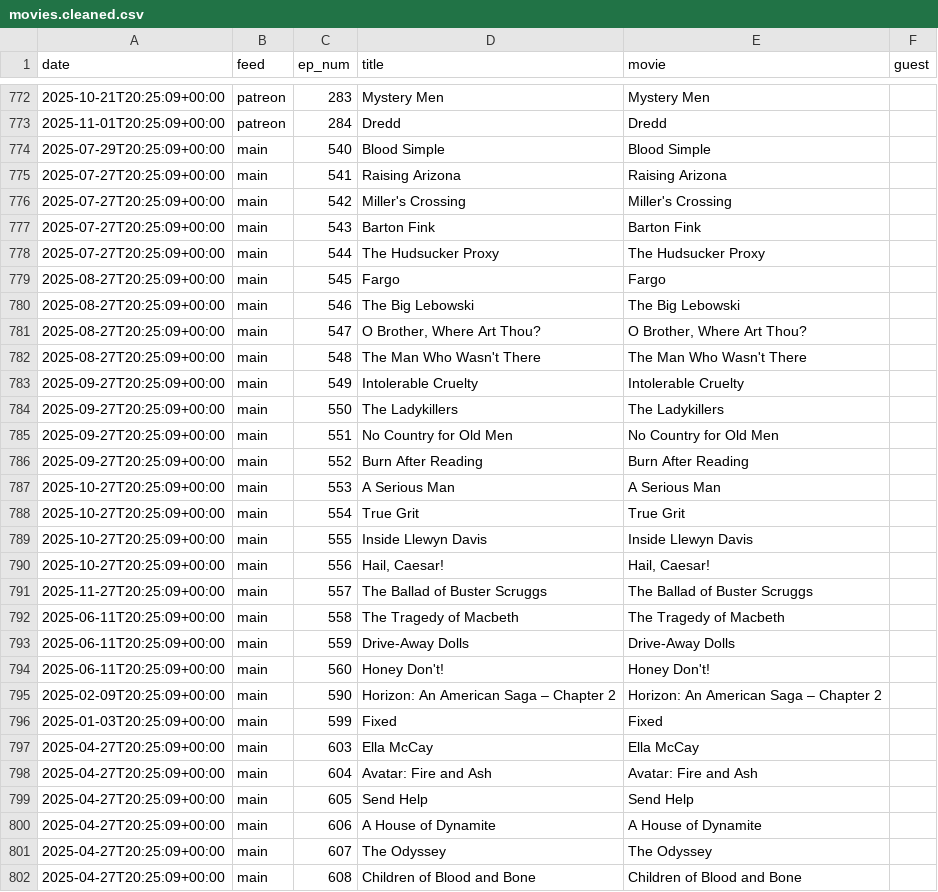
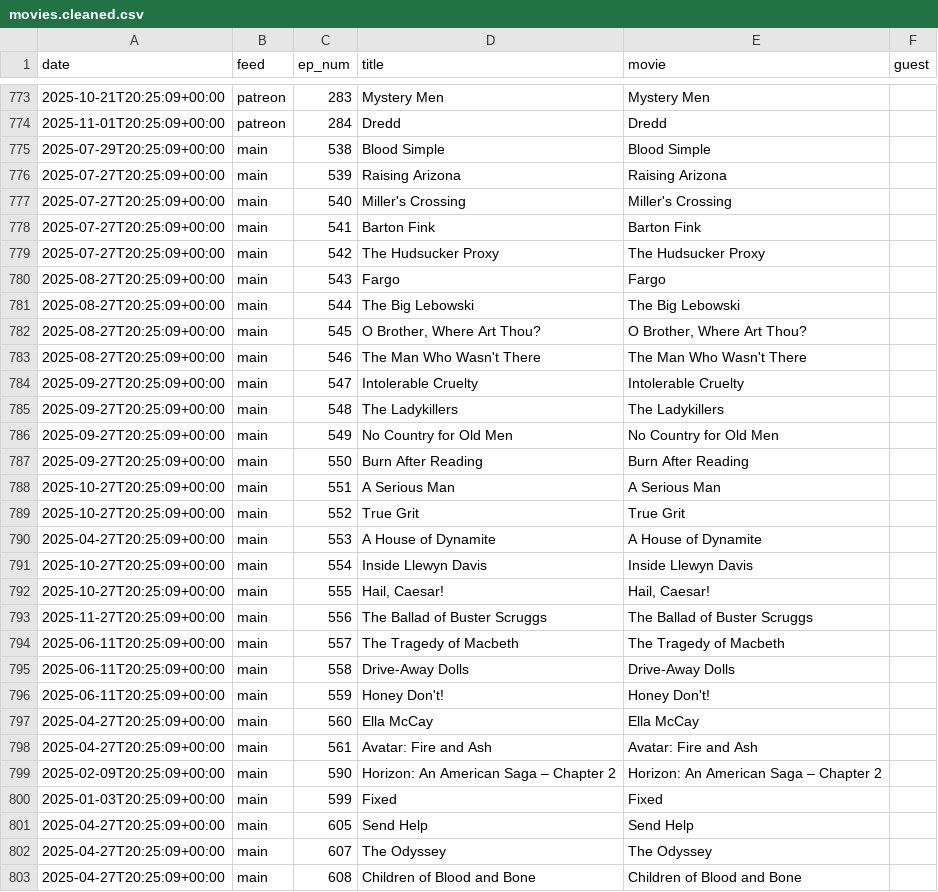
Before and after one commit to mark-jb/blankcheck, a CSV file: movies.cleaned.csv, drawn as a sheet; only a part is shown, gaps mark what is left out; the diff covers the shown part only.

```diff
--- a/movies.cleaned.csv
+++ b/movies.cleaned.csv
@@ -773,29 +774,29 @@ date,feed,ep_num,title,movie,guest
 2025-11-01T20:25:09+00:00,patreon,284,Dredd,Dredd,
-2025-07-29T20:25:09+00:00,main,540,Blood Simple,Blood Simple,
-2025-07-27T20:25:09+00:00,main,541,Raising Arizona,Raising Arizona,
-2025-07-27T20:25:09+00:00,main,542,Miller's Crossing,Miller's Crossing,
-2025-07-27T20:25:09+00:00,main,543,Barton Fink,Barton Fink,
-2025-07-27T20:25:09+00:00,main,544,The Hudsucker Proxy,The Hudsucker Proxy,
-2025-08-27T20:25:09+00:00,main,545,Fargo,Fargo,
-2025-08-27T20:25:09+00:00,main,546,The Big Lebowski,The Big Lebowski,
-2025-08-27T20:25:09+00:00,main,547,"O Brother, Where Art Thou?","O Brother, Where Art Thou?",
-2025-08-27T20:25:09+00:00,main,548,The Man Who Wasn't There,The Man Who Wasn't There,
-2025-09-27T20:25:09+00:00,main,549,Intolerable Cruelty,Intolerable Cruelty,
-2025-09-27T20:25:09+00:00,main,550,The Ladykillers,The Ladykillers,
-2025-09-27T20:25:09+00:00,main,551,No Country for Old Men,No Country for Old Men,
-2025-09-27T20:25:09+00:00,main,552,Burn After Reading,Burn After Reading,
-2025-10-27T20:25:09+00:00,main,553,A Serious Man,A Serious Man,
-2025-10-27T20:25:09+00:00,main,554,True Grit,True Grit,
-2025-10-27T20:25:09+00:00,main,555,Inside Llewyn Davis,Inside Llewyn Davis,
-2025-10-27T20:25:09+00:00,main,556,"Hail, Caesar!","Hail, Caesar!",
-2025-11-27T20:25:09+00:00,main,557,The Ballad of Buster Scruggs,The Ballad of Buster Scruggs,
-2025-06-11T20:25:09+00:00,main,558,The Tragedy of Macbeth,The Tragedy of Macbeth,
-2025-06-11T20:25:09+00:00,main,559,Drive-Away Dolls,Drive-Away Dolls,
-2025-06-11T20:25:09+00:00,main,560,Honey Don't!,Honey Don't!,
+2025-07-29T20:25:09+00:00,main,538,Blood Simple,Blood Simple,
+2025-07-27T20:25:09+00:00,main,539,Raising Arizona,Raising Arizona,
+2025-07-27T20:25:09+00:00,main,540,Miller's Crossing,Miller's Crossing,
+2025-07-27T20:25:09+00:00,main,541,Barton Fink,Barton Fink,
+2025-07-27T20:25:09+00:00,main,542,The Hudsucker Proxy,The Hudsucker Proxy,
+2025-08-27T20:25:09+00:00,main,543,Fargo,Fargo,
+2025-08-27T20:25:09+00:00,main,544,The Big Lebowski,The Big Lebowski,
+2025-08-27T20:25:09+00:00,main,545,"O Brother, Where Art Thou?","O Brother, Where Art Thou?",
+2025-08-27T20:25:09+00:00,main,546,The Man Who Wasn't There,The Man Who Wasn't There,
+2025-09-27T20:25:09+00:00,main,547,Intolerable Cruelty,Intolerable Cruelty,
+2025-09-27T20:25:09+00:00,main,548,The Ladykillers,The Ladykillers,
+2025-09-27T20:25:09+00:00,main,549,No Country for Old Men,No Country for Old Men,
+2025-09-27T20:25:09+00:00,main,550,Burn After Reading,Burn After Reading,
+2025-10-27T20:25:09+00:00,main,551,A Serious Man,A Serious Man,
+2025-10-27T20:25:09+00:00,main,552,True Grit,True Grit,
+2025-04-27T20:25:09+00:00,main,553,A House of Dynamite,A House of Dynamite,
+2025-10-27T20:25:09+00:00,main,554,Inside Llewyn Davis,Inside Llewyn Davis,
+2025-10-27T20:25:09+00:00,main,555,"Hail, Caesar!","Hail, Caesar!",
+2025-11-27T20:25:09+00:00,main,556,The Ballad of Buster Scruggs,The Ballad of Buster Scruggs,
+2025-06-11T20:25:09+00:00,main,557,The Tragedy of Macbeth,The Tragedy of Macbeth,
+2025-06-11T20:25:09+00:00,main,558,Drive-Away Dolls,Drive-Away Dolls,
+2025-06-11T20:25:09+00:00,main,559,Honey Don't!,Honey Don't!,
+2025-04-27T20:25:09+00:00,main,560,Ella McCay,Ella McCay,
+2025-04-27T20:25:09+00:00,main,561,Avatar: Fire and Ash,Avatar: Fire and Ash,
 2025-02-09T20:25:09+00:00,main,590,Horizon: An American Saga – Chapter 2,Horizon: An American Saga – Chapter 2,
 2025-01-03T20:25:09+00:00,main,599,Fixed,Fixed,
-2025-04-27T20:25:09+00:00,main,603,Ella McCay,Ella McCay,
-2025-04-27T20:25:09+00:00,main,604,Avatar: Fire and Ash,Avatar: Fire and Ash,
 2025-04-27T20:25:09+00:00,main,605,Send Help,Send Help,
-2025-04-27T20:25:09+00:00,main,606,A House of Dynamite,A House of Dynamite,
 2025-04-27T20:25:09+00:00,main,607,The Odyssey,The Odyssey,
```
Also changed, not shown: 1 added row and 2 edited cells elsewhere in this file, movies.with.ids.csv, 26 other files.
